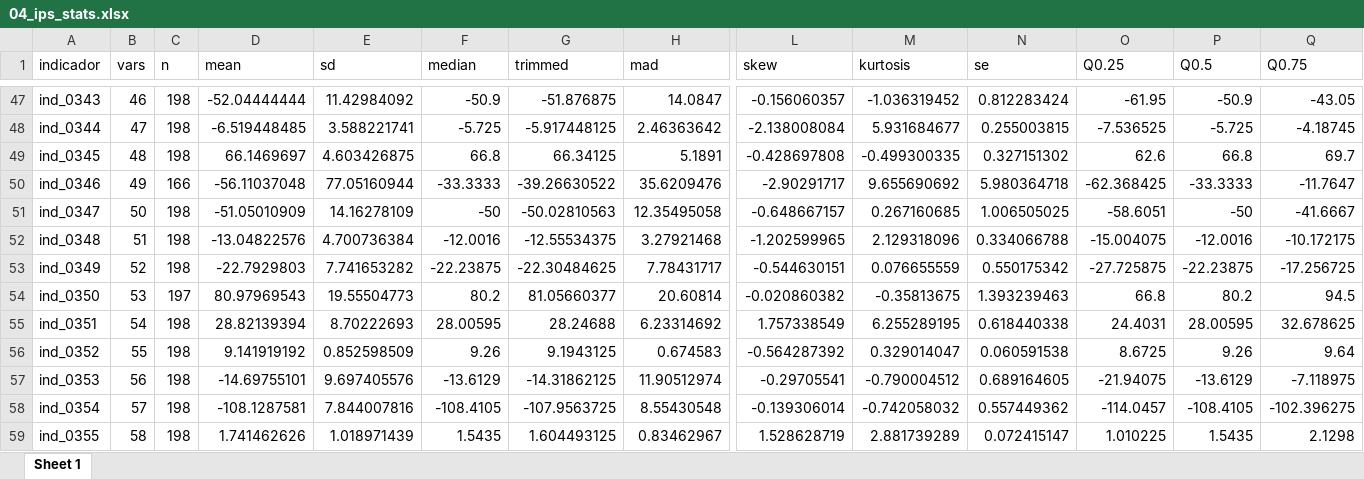
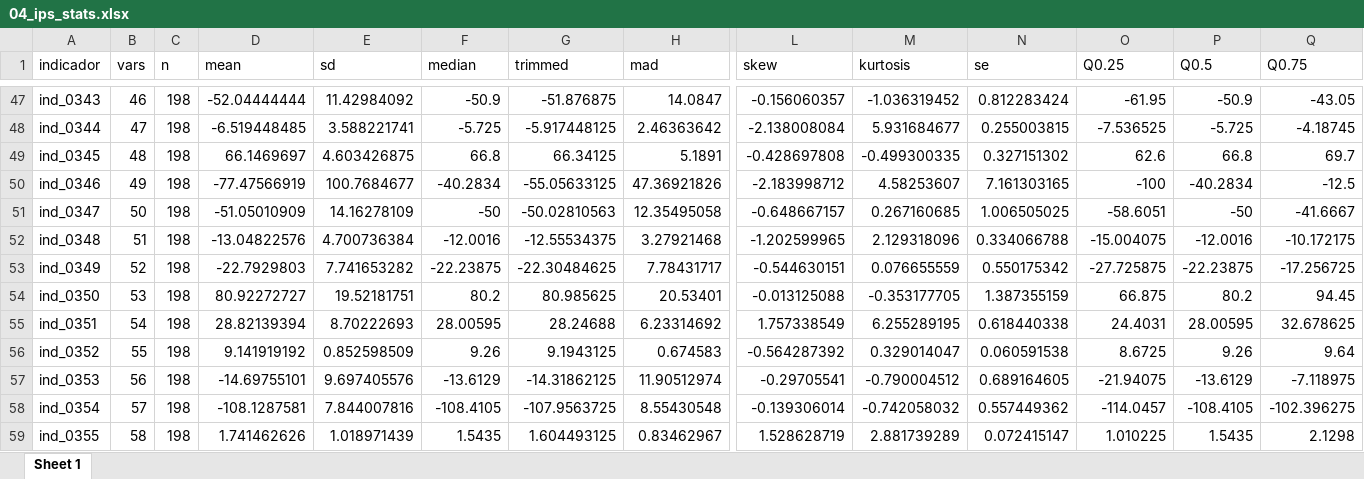
Before and after one commit to mexicocomovamos/mcv_ips, an Excel workbook: 03_ips_clean/04_ips_stats.xlsx, sheet Sheet 1, drawn as a sheet; only a part is shown, gaps mark what is left out; values as stored, in another font and other column widths than the file's, no borders; the diff names each change by its address in the sheet, - before the commit and + after, or states it on an @@ line.

```diff
--- a/03_ips_clean/04_ips_stats.xlsx (sheet Sheet 1)
+++ b/03_ips_clean/04_ips_stats.xlsx (sheet Sheet 1)
-C50 (n): 166
+C50 (n): 198
-D50 (mean): -56.11037048
+D50 (mean): -77.47566919
-E50 (sd): 77.05160944
+E50 (sd): 100.7684677
-F50 (median): -33.3333
+F50 (median): -40.2834
-G50 (trimmed): -39.26630522
+G50 (trimmed): -55.05633125
-H50 (mad): 35.6209476
+H50 (mad): 47.36921826
-L50 (skew): -2.90291717
+L50 (skew): -2.183998712
-M50 (kurtosis): 9.655690692
+M50 (kurtosis): 4.58253607
-N50 (se): 5.980364718
+N50 (se): 7.161303165
-O50 (Q0.25): -62.368425
+O50 (Q0.25): -100
-P50 (Q0.5): -33.3333
+P50 (Q0.5): -40.2834
-Q50 (Q0.75): -11.7647
+Q50 (Q0.75): -12.5
-C54 (n): 197
+C54 (n): 198
-D54 (mean): 80.97969543
+D54 (mean): 80.92272727
-E54 (sd): 19.55504773
+E54 (sd): 19.52181751
-G54 (trimmed): 81.05660377
+G54 (trimmed): 80.985625
-H54 (mad): 20.60814
+H54 (mad): 20.53401
-L54 (skew): -0.020860382
+L54 (skew): -0.013125088
-M54 (kurtosis): -0.35813675
+M54 (kurtosis): -0.353177705
-N54 (se): 1.393239463
+N54 (se): 1.387355159
-O54 (Q0.25): 66.8
+O54 (Q0.25): 66.875
-Q54 (Q0.75): 94.5
+Q54 (Q0.75): 94.45
```
Also changed, not shown: 03_ips_clean/00_ips_wide_norm_complete.xlsx, 03_ips_clean/00_ips_wide_norm_complete_abs.xlsx, 51 other files.
